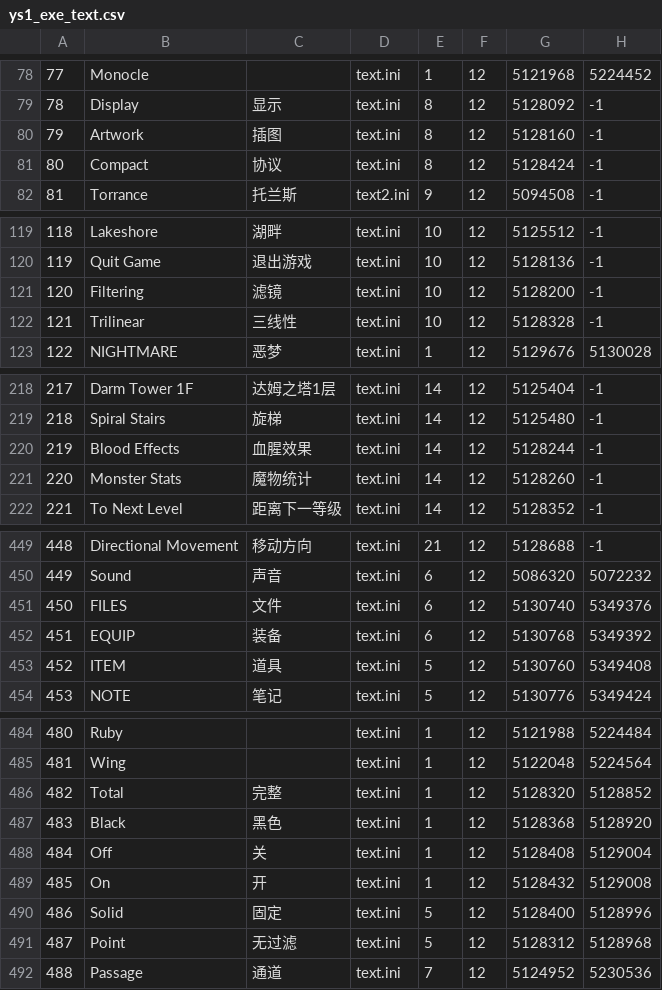
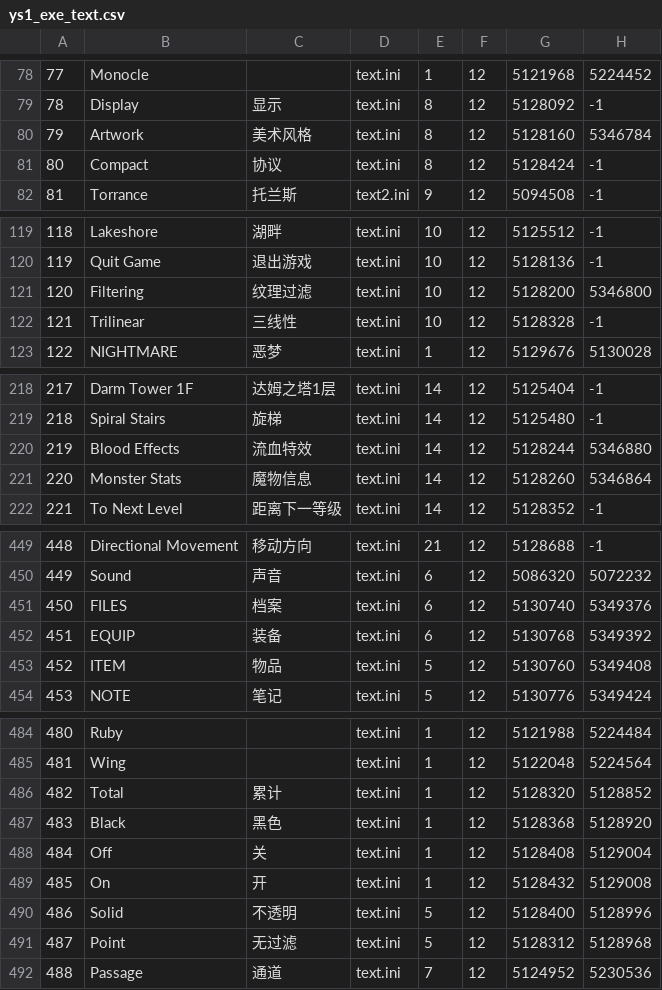
Before and after one commit to sculpture9/MyCustomDinput, a CSV file: EXETranslation/ys1_exe_text.csv, drawn as a sheet; only a part is shown, gaps mark what is left out; the diff covers the shown part only.

Commit message:
feat: updata ys1 data

```diff
--- a/EXETranslation/ys1_exe_text.csv
+++ b/EXETranslation/ys1_exe_text.csv
@@ -79,3 +79,3 @@
 78,"Display","显示","text.ini",8,12,5128092,-1,
-79,"Artwork","插图","text.ini",8,12,5128160,-1,
+79,"Artwork","美术风格","text.ini",8,12,5128160,5346784,
 80,"Compact","协议","text.ini",8,12,5128424,-1,
@@ -120,3 +120,3 @@
 119,"Quit Game","退出游戏","text.ini",10,12,5128136,-1,
-120,"Filtering","滤镜","text.ini",10,12,5128200,-1,
+120,"Filtering","纹理过滤","text.ini",10,12,5128200,5346800,
 121,"Trilinear","三线性","text.ini",10,12,5128328,-1,
@@ -219,4 +219,4 @@
 218,"Spiral Stairs","旋梯","text.ini",14,12,5125480,-1,
-219,"Blood Effects","血腥效果","text.ini",14,12,5128244,-1,
-220,"Monster Stats","魔物统计","text.ini",14,12,5128260,-1,
+219,"Blood Effects","流血特效","text.ini",14,12,5128244,5346880,
+220,"Monster Stats","魔物信息","text.ini",14,12,5128260,5346864,
 221,"To Next Level","距离下一等级","text.ini",14,12,5128352,-1,
@@ -450,5 +450,5 @@
 449,"Sound","声音","text.ini",6,12,5086320,5072232,
-450,"FILES","文件","text.ini",6,12,5130740,5349376,
+450,"FILES","档案","text.ini",6,12,5130740,5349376,
 451,"EQUIP","装备","text.ini",6,12,5130768,5349392,
-452,"ITEM","道具","text.ini",5,12,5130760,5349408,
+452,"ITEM","物品","text.ini",5,12,5130760,5349408,
 453,"NOTE","笔记","text.ini",5,12,5130776,5349424,
@@ -485,3 +485,3 @@
 481,"Wing","","text.ini",1,12,5122048,5224564,
-482,"Total","完整","text.ini",1,12,5128320,5128852,
+482,"Total","累计","text.ini",1,12,5128320,5128852,
 483,"Black","黑色","text.ini",1,12,5128368,5128920,
@@ -489,3 +489,3 @@
 485,"On","开","text.ini",1,12,5128432,5129008,
-486,"Solid","固定","text.ini",5,12,5128400,5128996,
+486,"Solid","不透明","text.ini",5,12,5128400,5128996,
 487,"Point","无过滤","text.ini",5,12,5128312,5128968,
```
Also changed, not shown: 5 edited cells elsewhere in this file.
